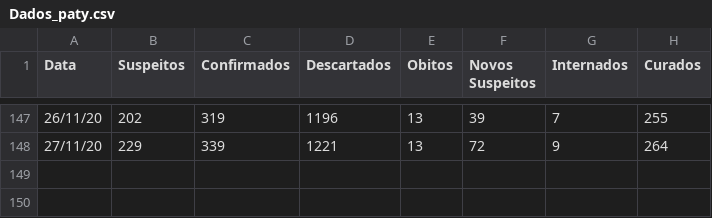
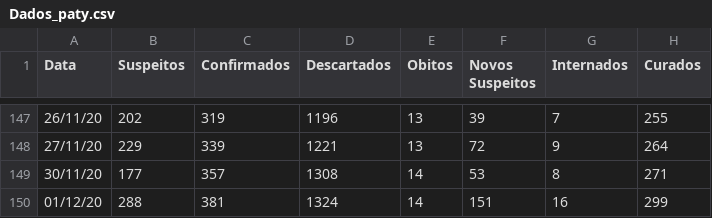
Before and after one commit to fpgdesa/CovidDashboard, a CSV file: dashboard/static/Dados_paty.csv, drawn as a sheet; only a part is shown, gaps mark what is left out; the diff names each change by its address in the sheet, - before the commit and + after, or states it on an @@ line.

Commit message:
update

```diff
--- a/dashboard/static/Dados_paty.csv
+++ b/dashboard/static/Dados_paty.csv
+row 149: 30/11/20 | 177 | 357 | 1308 | 14 | 53 | 8 | 271
+row 150: 01/12/20 | 288 | 381 | 1324 | 14 | 151 | 16 | 299
```
